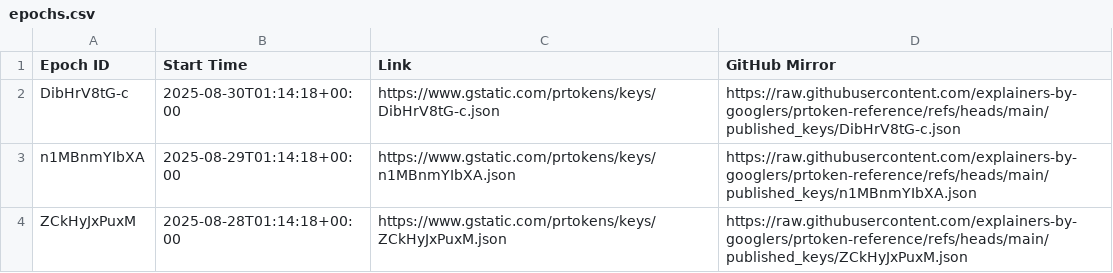
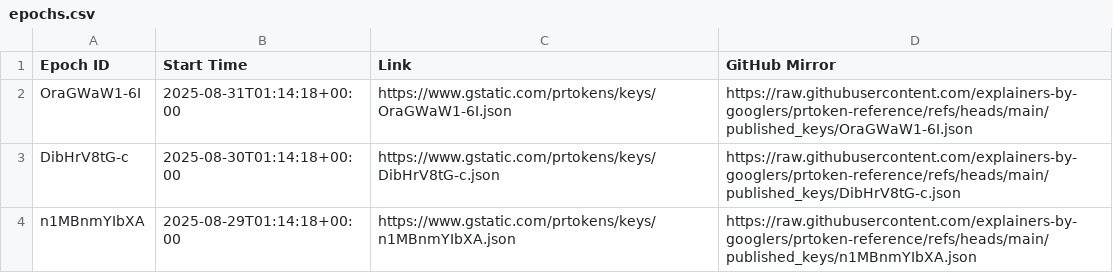
Before and after one commit to explainers-by-googlers/prtoken-reference, a CSV file: published_keys/epochs.csv, drawn as a sheet; only a part is shown; the shorter side is filled out with more unchanged rows.

Commit message:
Publish revealed keys for epoch OraGWaW1-6I
PiperOrigin-RevId: 802114480
Change-Id: Iba4c37149c2592dbb9812c178bbf29df5f9d7ffe

```diff
--- a/published_keys/epochs.csv
+++ b/published_keys/epochs.csv
@@ -1,2 +1,3 @@
 Epoch ID,Start Time,Link,GitHub Mirror
+OraGWaW1-6I,2025-08-31T01:14:18+00:00,https://www.gstatic.com/prtokens/keys/OraGWaW1-6I.json, https://raw.githubusercontent.com/explainers-by-googlers/prtoken-reference/refs/heads/main/published_keys/OraGWaW1-6I.json
 DibHrV8tG-c,2025-08-30T01:14:18+00:00,https://www.gstatic.com/prtokens/keys/DibHrV8tG-c.json, https://raw.githubusercontent.com/explainers-by-googlers/prtoken-reference/refs/heads/main/published_keys/DibHrV8tG-c.json
```
Also changed, not shown: 1 other file.
